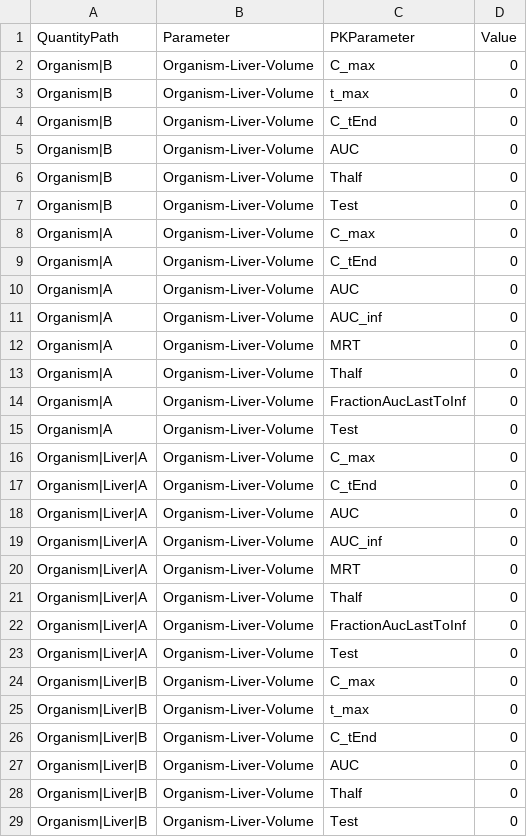
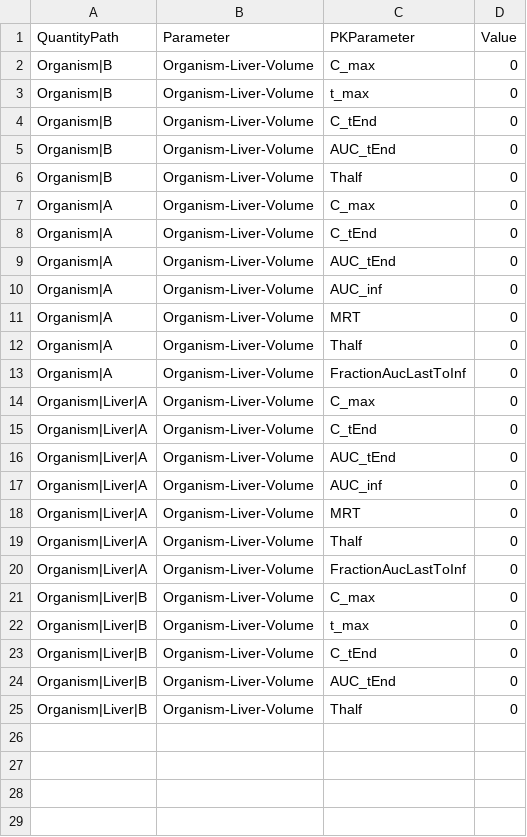
Before and after one commit to Open-Systems-Pharmacology/OSPSuite-R, a CSV file: inst/extdata/sa.csv, drawn as a sheet.

Commit message:
Fixes #333 rename pk parameters

```diff
--- a/inst/extdata/sa.csv
+++ b/inst/extdata/sa.csv
@@ -4,8 +4,7 @@
 "Organism|B","Organism-Liver-Volume","C_tEnd",0
-"Organism|B","Organism-Liver-Volume","AUC",0
+"Organism|B","Organism-Liver-Volume","AUC_tEnd",0
 "Organism|B","Organism-Liver-Volume","Thalf",0
-"Organism|B","Organism-Liver-Volume","Test",0
 "Organism|A","Organism-Liver-Volume","C_max",0
 "Organism|A","Organism-Liver-Volume","C_tEnd",0
-"Organism|A","Organism-Liver-Volume","AUC",0
+"Organism|A","Organism-Liver-Volume","AUC_tEnd",0
 "Organism|A","Organism-Liver-Volume","AUC_inf",0
@@ -14,6 +13,5 @@
 "Organism|A","Organism-Liver-Volume","FractionAucLastToInf",0
-"Organism|A","Organism-Liver-Volume","Test",0
 "Organism|Liver|A","Organism-Liver-Volume","C_max",0
 "Organism|Liver|A","Organism-Liver-Volume","C_tEnd",0
-"Organism|Liver|A","Organism-Liver-Volume","AUC",0
+"Organism|Liver|A","Organism-Liver-Volume","AUC_tEnd",0
 "Organism|Liver|A","Organism-Liver-Volume","AUC_inf",0
@@ -22,3 +20,2 @@
 "Organism|Liver|A","Organism-Liver-Volume","FractionAucLastToInf",0
-"Organism|Liver|A","Organism-Liver-Volume","Test",0
 "Organism|Liver|B","Organism-Liver-Volume","C_max",0
@@ -26,4 +23,3 @@
 "Organism|Liver|B","Organism-Liver-Volume","C_tEnd",0
-"Organism|Liver|B","Organism-Liver-Volume","AUC",0
+"Organism|Liver|B","Organism-Liver-Volume","AUC_tEnd",0
 "Organism|Liver|B","Organism-Liver-Volume","Thalf",0
-"Organism|Liver|B","Organism-Liver-Volume","Test",0
```
Also changed, not shown: 37 other files.
